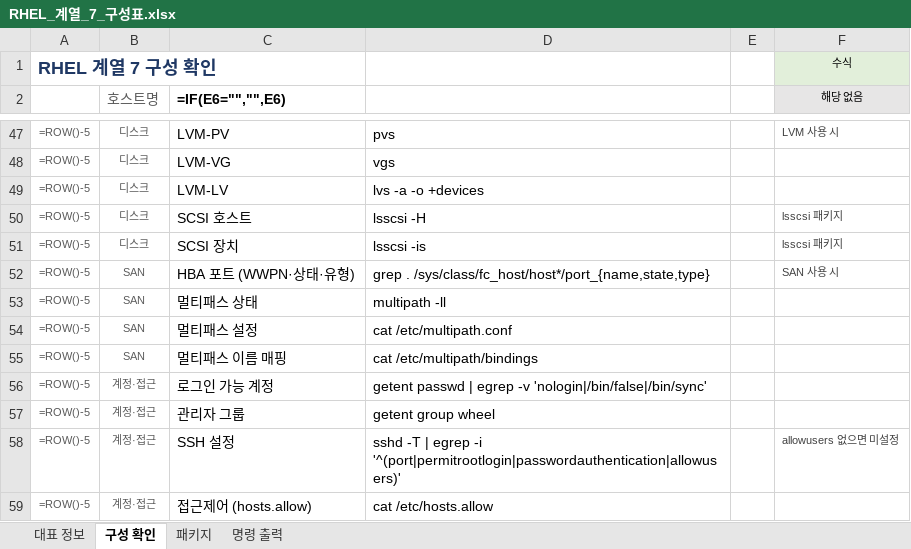
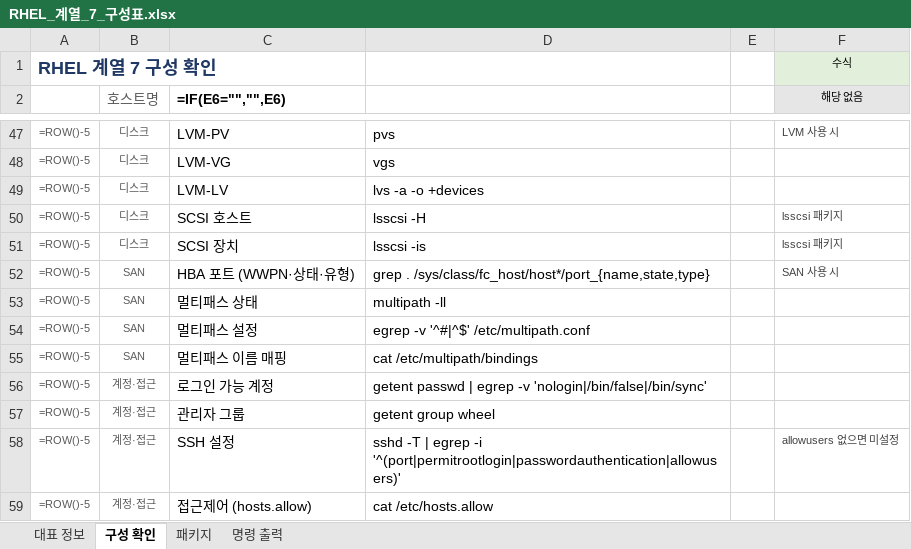
Before and after one commit to shbang0701/claude-test, an Excel workbook: 04_RHEL_구성표/RHEL_계열_7_구성표.xlsx, sheet 구성 확인, drawn as a sheet; only a part is shown, gaps mark what is left out; values as stored, in another font and other column widths than the file's, no borders; formulas without a stored value are shown as written; table styles not drawn; the diff names each change by its address in the sheet, - before the commit and + after, or states it on an @@ line.

```diff
--- a/04_RHEL_구성표/RHEL_계열_7_구성표.xlsx (sheet 구성 확인)
+++ b/04_RHEL_구성표/RHEL_계열_7_구성표.xlsx (sheet 구성 확인)
-D54: cat /etc/multipath.conf
+D54: egrep -v '^#|^$' /etc/multipath.conf
```
Also changed, not shown: 04_RHEL_구성표/RHEL_계열_8_구성표.xlsx, 04_RHEL_구성표/RHEL_계열_9_구성표.xlsx.
